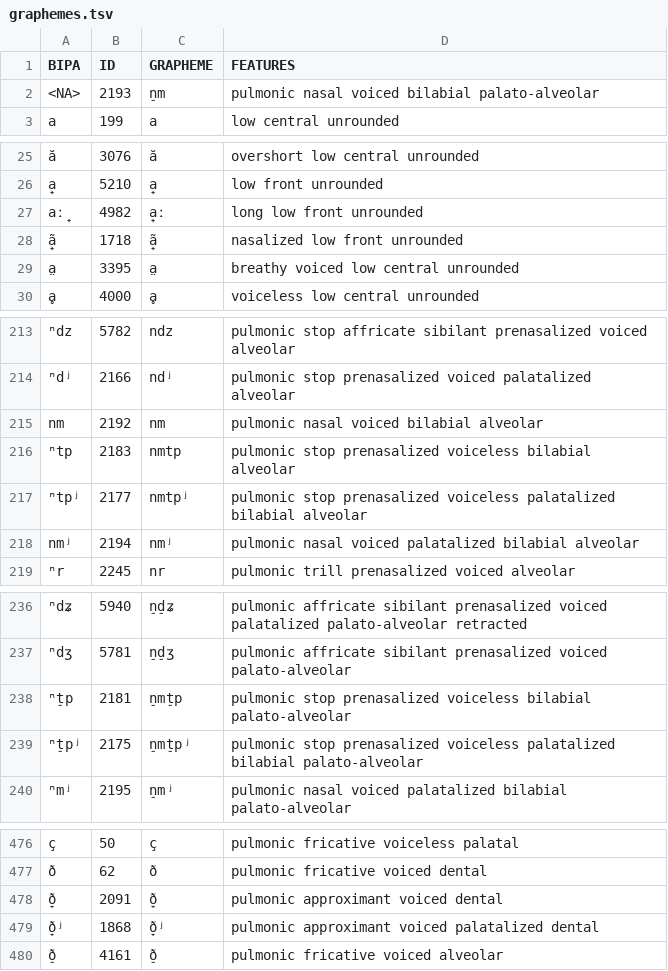
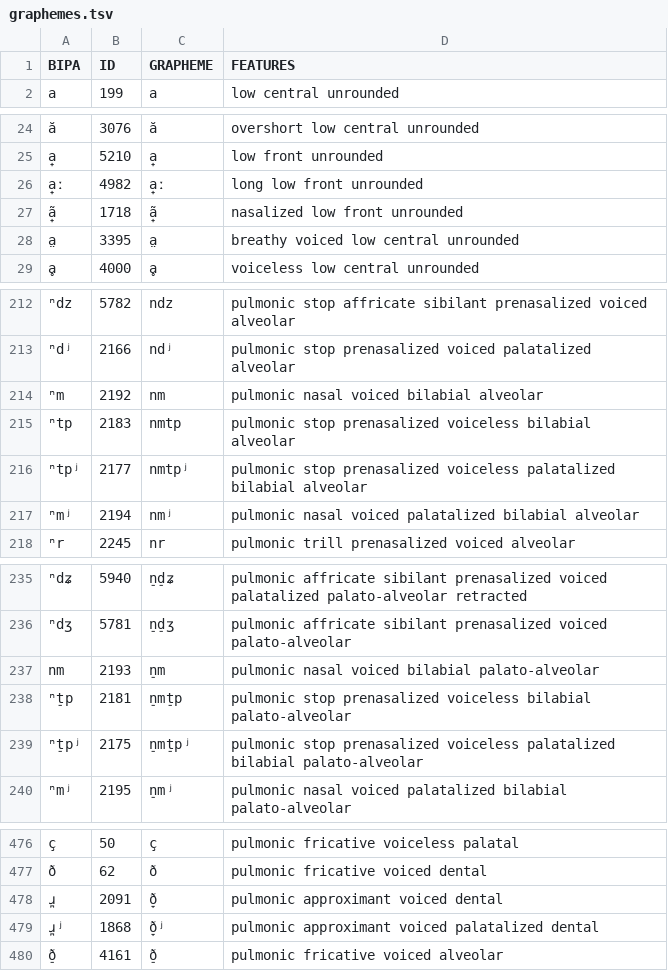
Before and after one commit to cldf-clts/clts, a TSV file: sources/lapsyd/graphemes.tsv, drawn as a sheet; only a part is shown, gaps mark what is left out; removed rows and columns are numbered as before the commit, all else as after; the diff covers the shown part only; the diff names each change by its address in the sheet, - before the commit and + after, or states it on an @@ line.

```diff
--- a/sources/lapsyd/graphemes.tsv
+++ b/sources/lapsyd/graphemes.tsv
-row 2: <NA> | 2193 | n̠m | pulmonic nasal voiced bilabial palato-alveolar
-A26 (BIPA): aː̟
+A26 (BIPA): a̟ː
-A214 (BIPA): nm
+A214 (BIPA): ⁿm
-A217 (BIPA): nmʲ
+A217 (BIPA): ⁿmʲ
+row 237: nm | 2193 | n̠m | pulmonic nasal voiced bilabial palato-alveolar
-A478 (BIPA): ð̞
+A478 (BIPA): ɹ̪
-A479 (BIPA): ð̞ʲ
+A479 (BIPA): ɹ̪ʲ
```
Also changed, not shown: 6 edited cells elsewhere in this file, pkg/transcriptionsystems/bipa/consonants.tsv, sources/jipa/graphemes.tsv, 1 other file.
